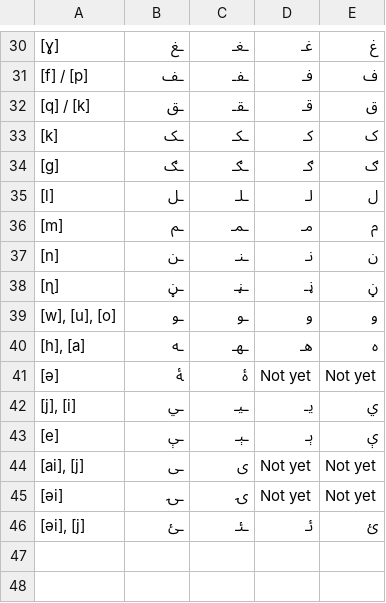
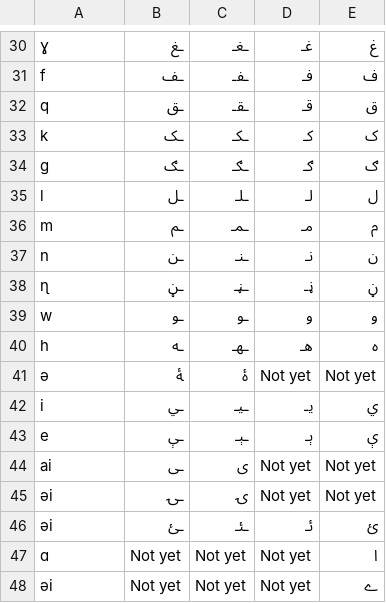
Before and after one commit to iffishells/Pushto-TTS-FYP, a CSV file: 3-Notebooks/TTS/IPA_pashto.csv, drawn as a sheet; only a part is shown, gaps mark what is left out; the diff covers the shown part only; the diff names each change by its address in the sheet, - before the commit and + after, or states it on an @@ line.

```diff
--- a/3-Notebooks/TTS/IPA_pashto.csv
+++ b/3-Notebooks/TTS/IPA_pashto.csv
-A30: [ɣ]
+A30: ɣ
-A31: [f] / [p]
+A31: f
-A32: [q] / [k]
+A32: q
-A33: [k]
+A33: k
-A34: [ɡ]
+A34: ɡ
-A35: [l]
+A35: l
-A36: [m]
+A36: m
-A37: [n]
+A37: n
-A38: [ɳ]
+A38: ɳ
-A39: [w], [u], [o]
+A39: w
-A40: [h], [a]
+A40: h
-A41: [ə]
+A41: ə
-A42: [j], [i]
+A42: i
-A43: [e]
+A43: e
-A44: [ai], [j]
+A44: ai
-A45: [əi]
+A45: əi
-A46: [əi], [j]
+A46: əi
+row 47: ɑ | Not yet | Not yet | Not yet | ا
+row 48: əi | Not yet | Not yet | Not yet | ے
```
Also changed, not shown: 30 edited cells elsewhere in this file, 36 other files.
